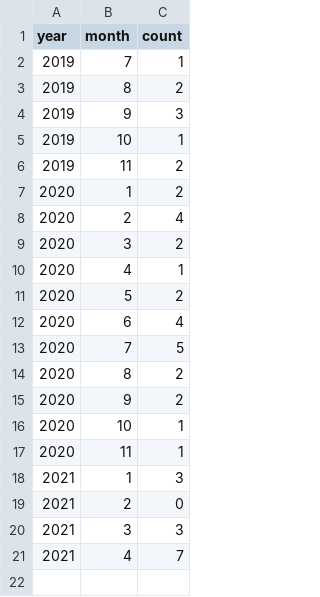
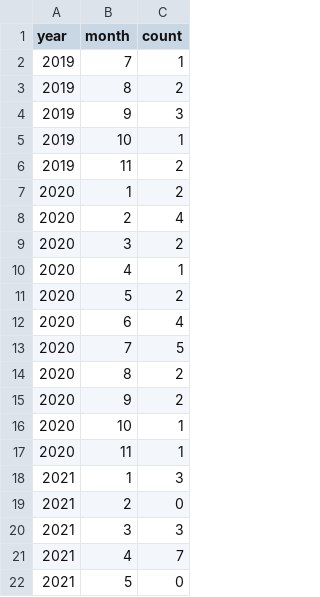
Before and after one commit to brad-cannell/detect_shiny_dashboard, a CSV file: data/dup_medstar_ids.csv, drawn as a sheet.

Commit message:
Checked the 2021-05 data for dups

```diff
--- a/data/dup_medstar_ids.csv
+++ b/data/dup_medstar_ids.csv
@@ -21 +21,2 @@ year,month,count
 2021,4,7
+2021,5,0
```
Also changed, not shown: 1 other file.
